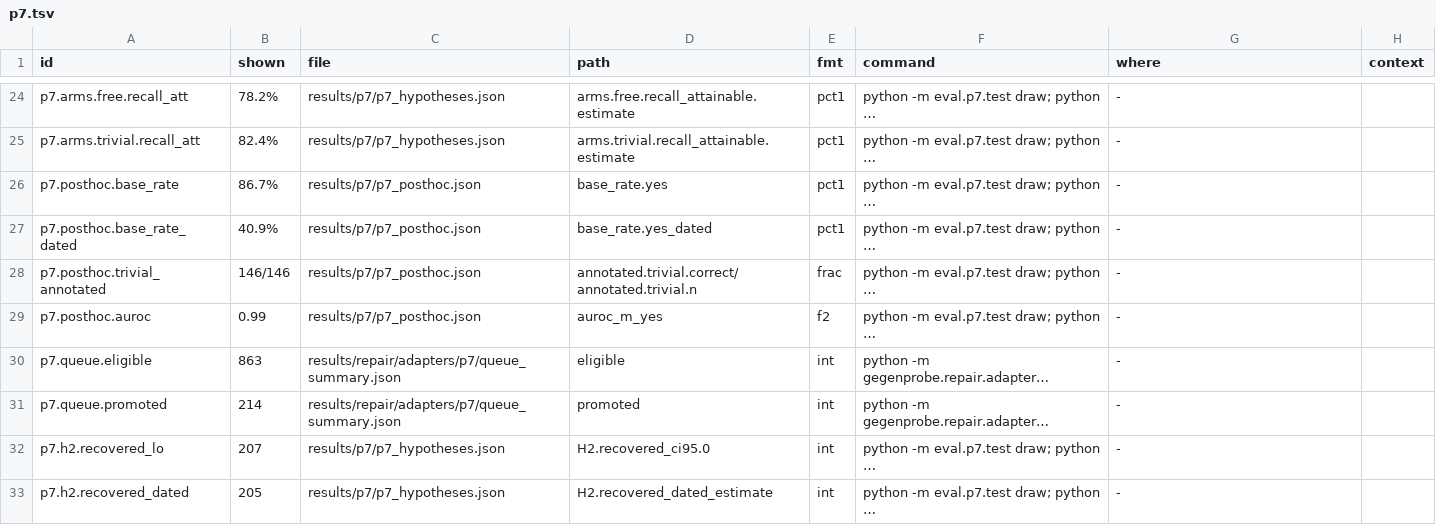
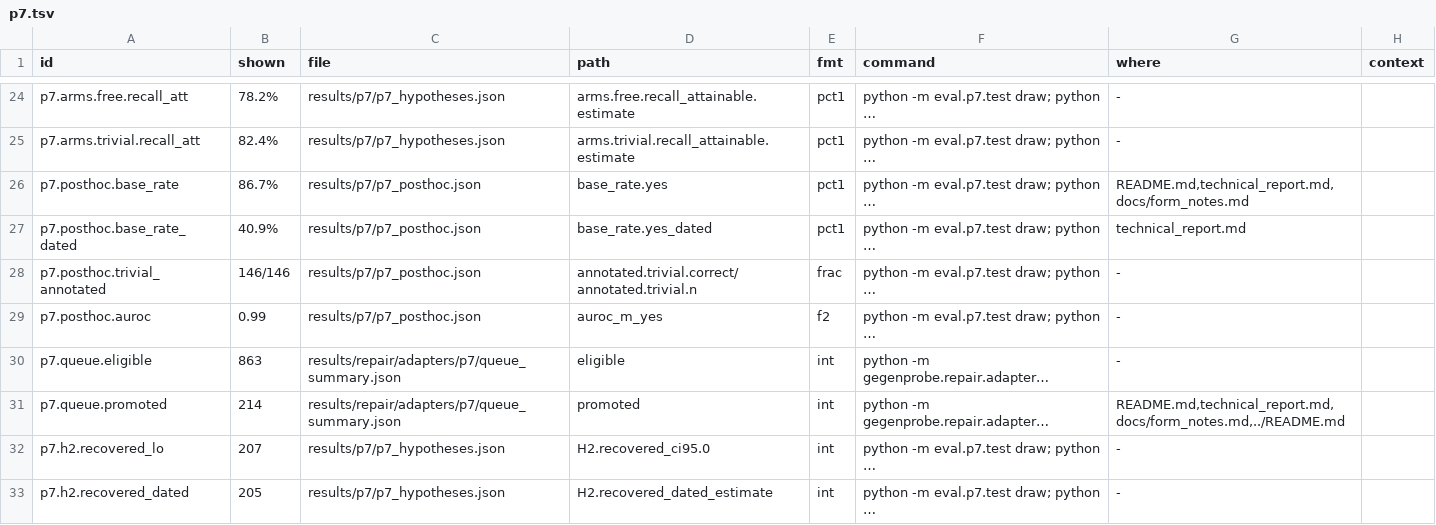
Before and after one commit to mi11ione/gegenprobe, a TSV file: track_2a/claims.d/p7.tsv, drawn as a sheet; only a part is shown, gaps mark what is left out; long unchanged cells end in …; the diff covers the shown part only; the diff names each change by its address in the sheet, - before the commit and + after, or states it on an @@ line.

```diff
--- a/track_2a/claims.d/p7.tsv
+++ b/track_2a/claims.d/p7.tsv
-G26 (where): -
+G26 (where): README.md,technical_report.md,docs/form_notes.md
-G27 (where): -
+G27 (where): technical_report.md
-G31 (where): -
+G31 (where): README.md,technical_report.md,docs/form_notes.md,../README.md
```
Also changed, not shown: 9 edited cells elsewhere in this file, track_2a/claims.d/p34.tsv, track_2a/claims.d/r3w4.tsv, 48 other files.
